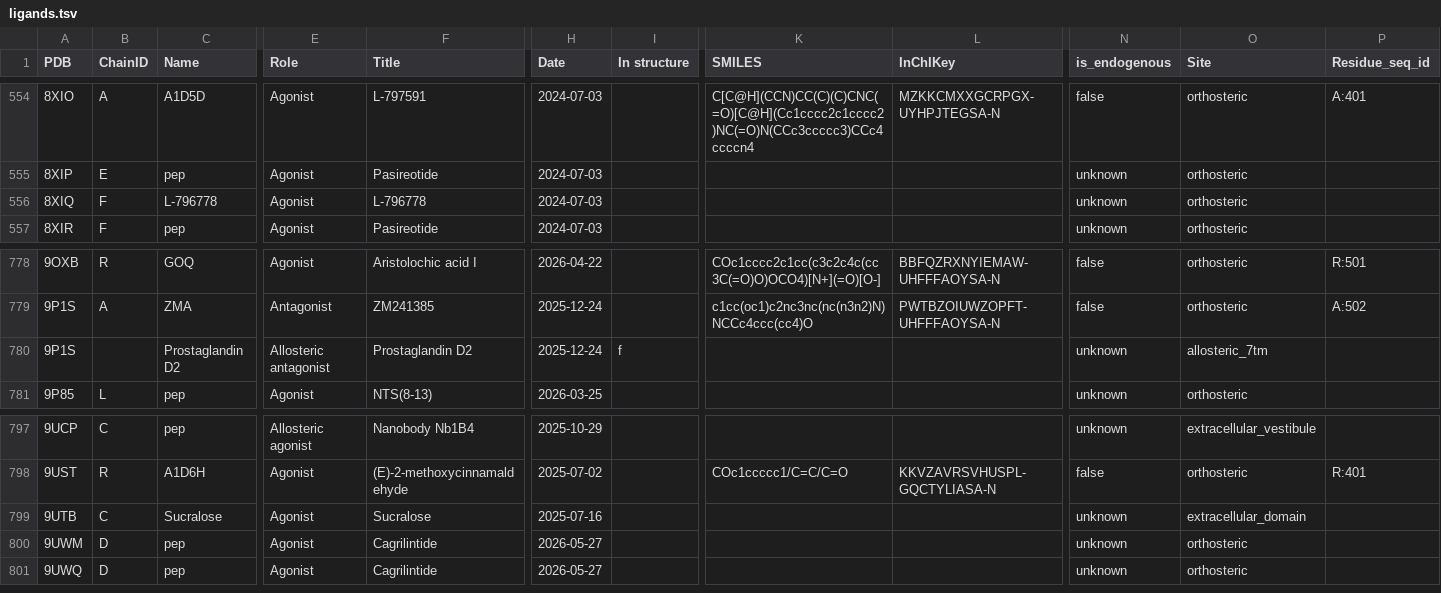
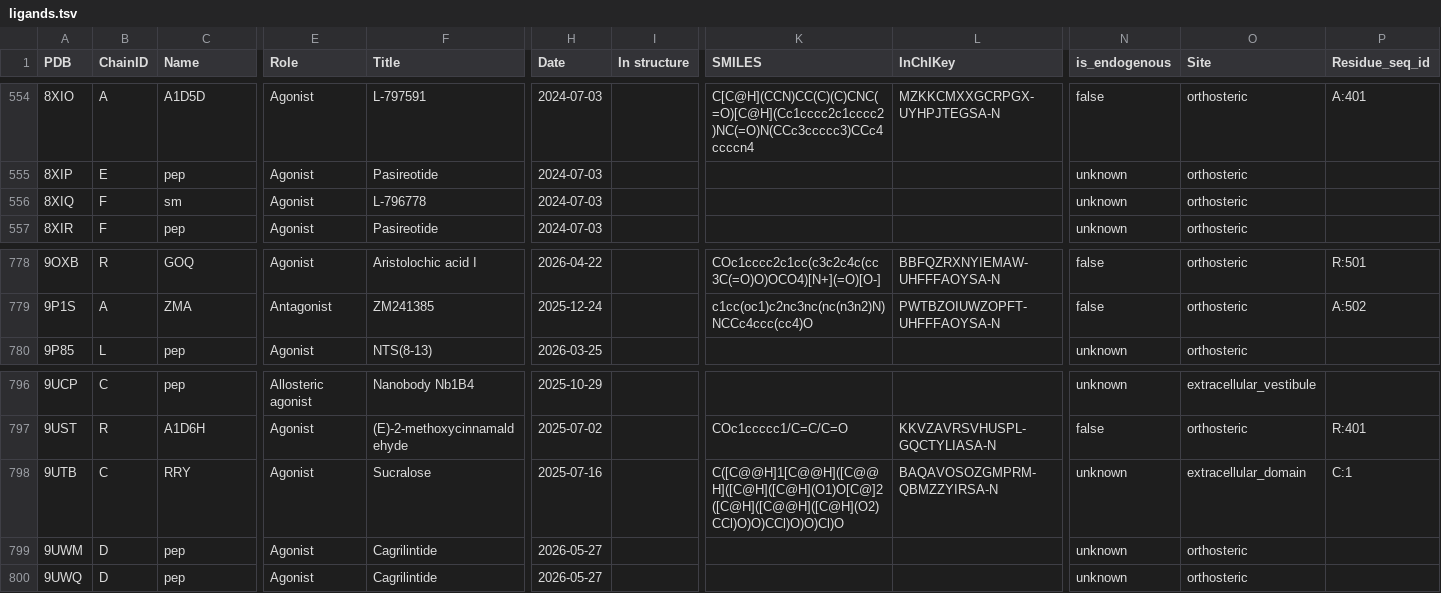
Before and after one commit to pszgaspar/gpcrdb_data, a TSV file: structure_data/annotation/ligands.tsv, drawn as a sheet; only a part is shown, gaps mark what is left out; removed rows and columns are numbered as before the commit, all else as after; rows hold the shown columns only; the diff names each change by its address in the sheet, - before the commit and + after, or states it on an @@ line.

Commit message:
UPDATE: new structure segend annotations

```diff
--- a/structure_data/annotation/ligands.tsv
+++ b/structure_data/annotation/ligands.tsv
-C556 (Name): L-796778
+C556 (Name): sm
-row 780: 9P1S |  | Prostaglandin D2 | Allosteric antagonist | Prostaglandin D2 | 2025-12-24 | f |  |  | unknown | allosteric_7tm
-C798 (Name): Sucralose
+C798 (Name): RRY
-K798 (SMILES): (empty)
+K798 (SMILES): C([C@@H]1[C@@H]([C@@H]([C@H]([C@H](O1)O[C@]2([C@H]([C@@H]([C@H](O2)CCl)O)O)CCl)O)O)Cl)O
-L798 (InChIKey): (empty)
+L798 (InChIKey): BAQAVOSOZGMPRM-QBMZZYIRSA-N
-P798 (Residue_seq_id): (empty)
+P798 (Residue_seq_id): C:1
```
Also changed, not shown: 2 other files.
